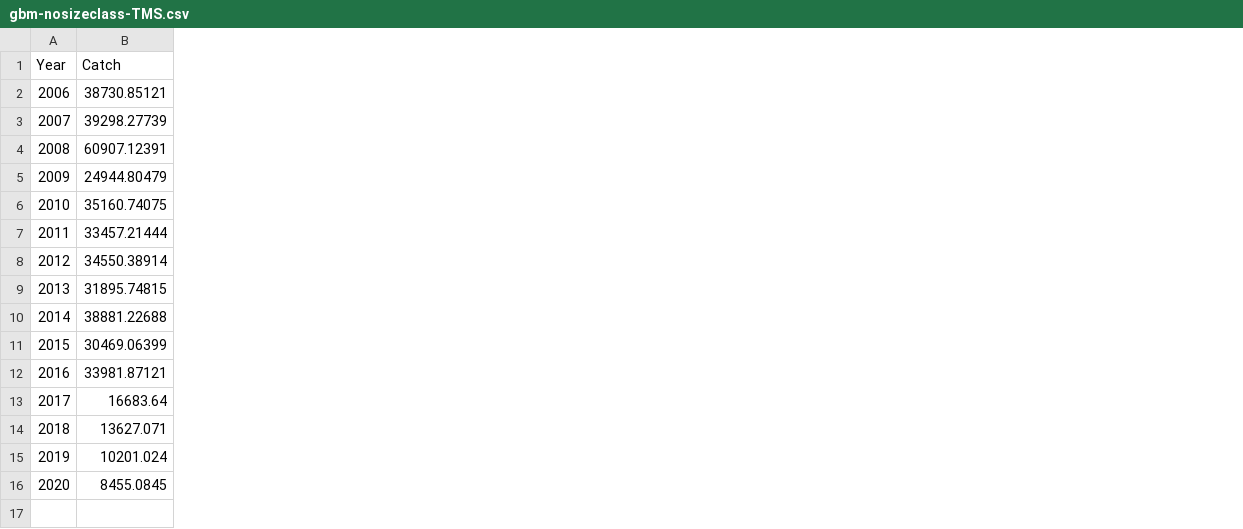
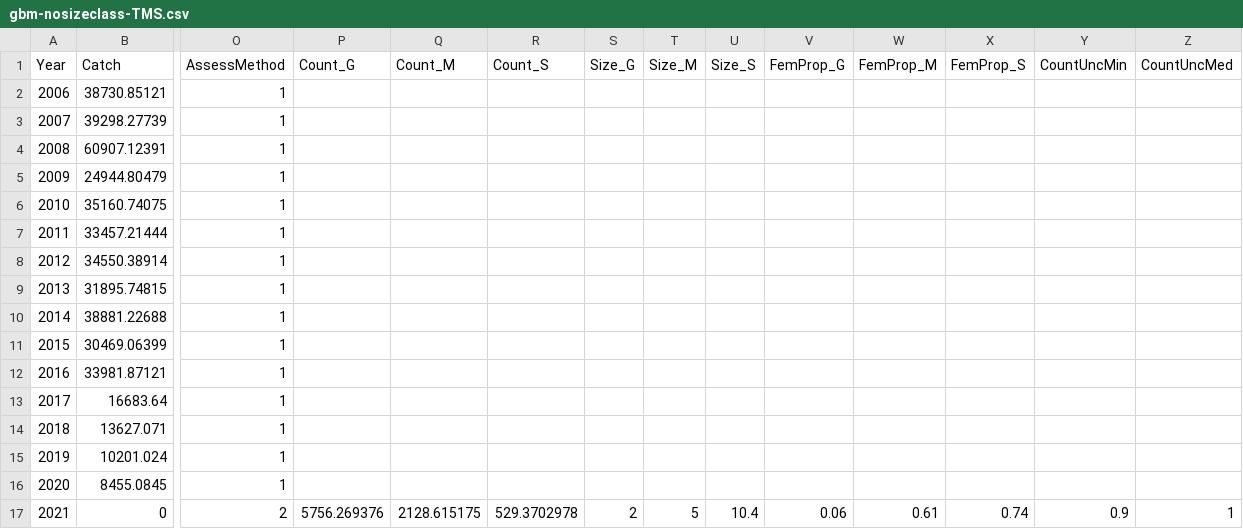
Before and after one commit to mortenfalkegard/Tana_status_assessment, a CSV file: data/rivers/gbm-nosizeclass-TMS.csv, drawn as a sheet; only a part is shown, gaps mark what is left out; rows hold the shown columns only; the diff covers the shown part only; the diff names each change by its address in the sheet, - before the commit and + after, or states it on an @@ line.

```diff
--- a/data/rivers/gbm-nosizeclass-TMS.csv
+++ b/data/rivers/gbm-nosizeclass-TMS.csv
+column O (AssessMethod), rows 2-16: all 1
+column P (Count_G), empty
+column Q (Count_M), empty
+column R (Count_S), empty
+column S (Size_G), empty
+column T (Size_M), empty
+column U (Size_S), empty
+column V (FemProp_G), empty
+column W (FemProp_M), empty
+column X (FemProp_S), empty
+column Y (CountUncMin), empty
+column Z (CountUncMed), empty
+row 17: 2021 | 0 | 2 | 5756.269376 | 2128.615175 | 529.3702978 | 2 | 5 | 10.4 | 0.06 | 0.61 | 0.74 | 0.9 | 1
```
Also changed, not shown: 1 added column elsewhere in this file, data/rivers/gbm-Polmak.csv, data/rivers/gbm-nosizeclass-Anar.csv, 14 other files.
